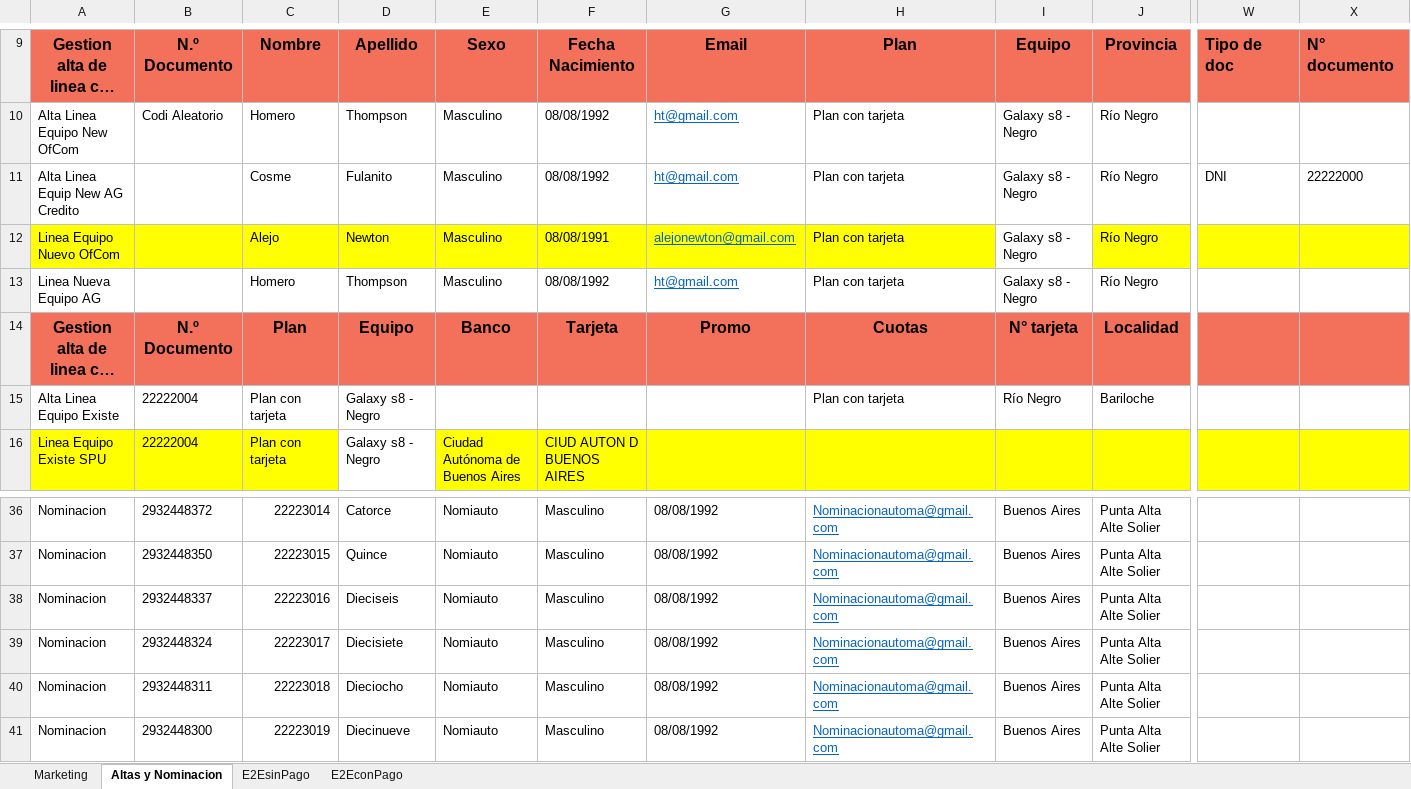
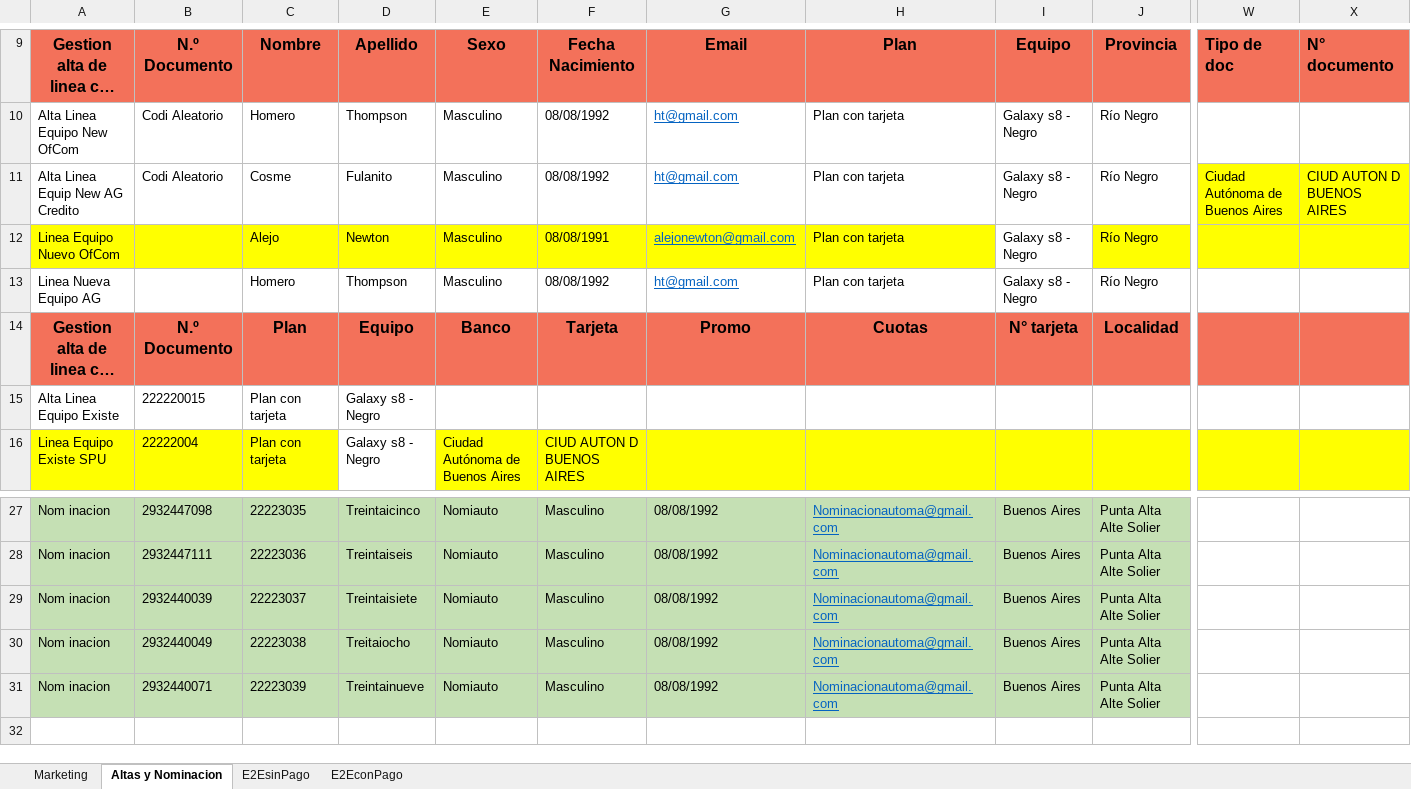
Before and after one commit to FlorangelRC/TelecomProyectoFAN, an Excel workbook: E2EUAT.xlsx, sheet Altas y Nominacion, drawn as a sheet; only a part is shown, gaps mark what is left out; long unchanged cells end in …; values as stored, in another font and other column widths than the file's, no borders; removed rows and columns are numbered as before the commit, all else as after; rows hold the shown columns only; the diff covers the shown part only; the diff names each change by its address in the sheet, - before the commit and + after, or states it on an @@ line.

```diff
--- a/E2EUAT.xlsx (sheet Altas y Nominacion)
+++ b/E2EUAT.xlsx (sheet Altas y Nominacion)
-B11: (empty)
+B11: Codi Aleatorio
-W11: DNI
+W11: Ciudad Autónoma de Buenos Aires
-W11:X11 fill: none
+W11:X11 fill: #FFFF00
-X11: 22222000
+X11: CIUD AUTON D BUENOS AIRES
-B15: 22222004
+B15: 222220015
-H15: Plan con tarjeta
+H15: (empty)
-I15: Río Negro
+I15: (empty)
-J15: Bariloche
+J15: (empty)
-A27: Nominacion
+A27: Nom inacion
-A27:J27 fill: none
+A27:J27 fill: #C5E0B4
-B27: 2932448372
+B27: 2932447098
-C27: 22223014
+C27: 22223035
-D27: Catorce
+D27: Treintaicinco
-row 37: Nominacion | 2932448350 | 22223015 | Quince | Nomiauto | Masculino | 08/08/1992 | Nominacionautoma@gmail.com | Buenos Aires | Punta Alta Alte Solier
-A28:A31: Nominacion
+A28:A31: Nom inacion
-A28:J31 fill: none
+A28:J31 fill: #C5E0B4
-B28: 2932448337
+B28: 2932447111
-C28: 22223016
+C28: 22223036
-D28: Dieciseis
+D28: Treintaiseis
-B29: 2932448324
+B29: 2932440039
-C29: 22223017
+C29: 22223037
-D29: Diecisiete
+D29: Treintaisiete
-B30: 2932448311
+B30: 2932440049
-C30: 22223018
+C30: 22223038
-D30: Dieciocho
+D30: Treitaiocho
-B31: 2932448300
+B31: 2932440071
-C31: 22223019
+C31: 22223039
-D31: Diecinueve
+D31: Treintainueve
```
Also changed, not shown: 9 removed rows, 20 edited cells and cell formats elsewhere in this sheet, E2ESIT.xlsx, 3 other files.
